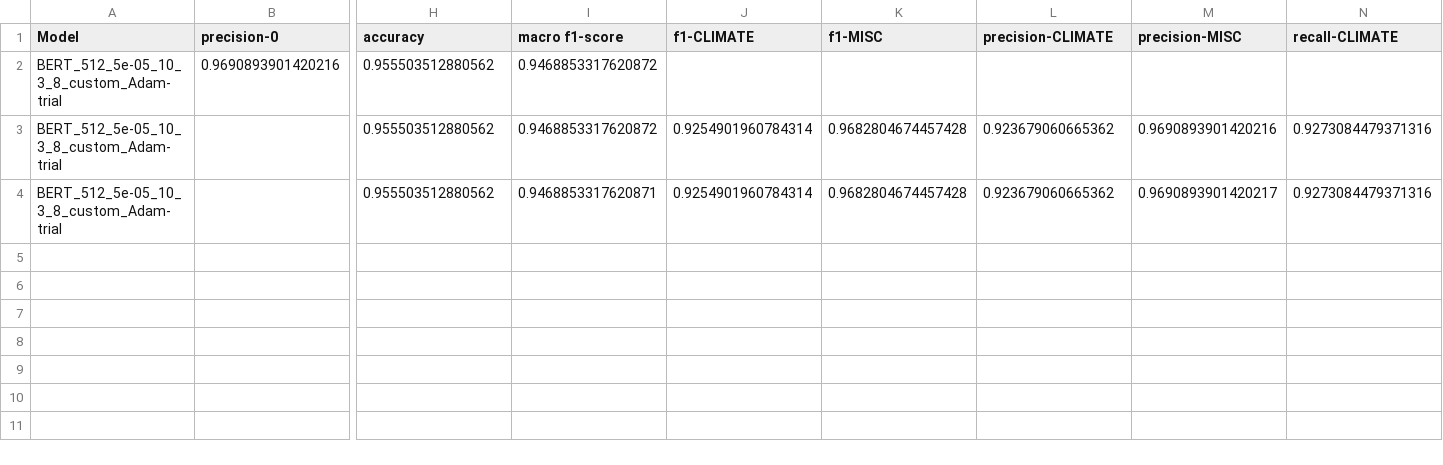
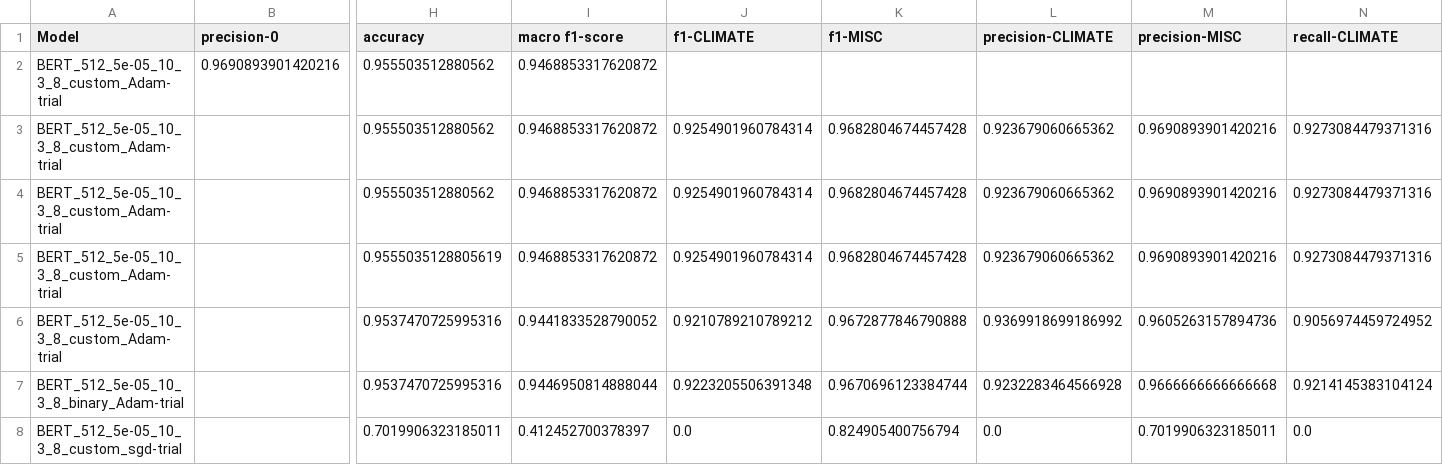
Before and after one commit to miaoyinchan/lfd_final_project, a CSV file: experiments/LM/Output/results.csv, drawn as a sheet; only a part is shown, gaps mark what is left out; rows hold the shown columns only; the diff names each change by its address in the sheet, - before the commit and + after, or states it on an @@ line.

Commit message:
experiment results

```diff
--- a/experiments/LM/Output/results.csv
+++ b/experiments/LM/Output/results.csv
-I4 (macro f1-score): 0.9468853317620871
+I4 (macro f1-score): 0.9468853317620872
-M4 (precision-MISC): 0.9690893901420217
+M4 (precision-MISC): 0.9690893901420216
+row 5: BERT_512_5e-05_10_3_8_custom_Adam-trial |  | 0.9555035128805619 | 0.9468853317620872 | 0.9254901960784314 | 0.9682804674457428 | 0.923679060665362 | 0.9690893901420216 | 0.9273084479371316
+row 6: BERT_512_5e-05_10_3_8_custom_Adam-trial |  | 0.9537470725995316 | 0.9441833528790052 | 0.9210789210789212 | 0.9672877846790888 | 0.9369918699186992 | 0.9605263157894736 | 0.9056974459724952
+row 7: BERT_512_5e-05_10_3_8_binary_Adam-trial |  | 0.9537470725995316 | 0.9446950814888044 | 0.9223205506391348 | 0.9670696123384744 | 0.9232283464566928 | 0.9666666666666668 | 0.9214145383104124
+row 8: BERT_512_5e-05_10_3_8_custom_sgd-trial |  | 0.7019906323185011 | 0.412452700378397 | 0.0 | 0.824905400756794 | 0.0 | 0.7019906323185011 | 0.0
```
Also changed, not shown: experiments/LM/Logs/BERT_512_5e-05_10_3_8_custom_Adam-trial-history.csv, 16 other files.
